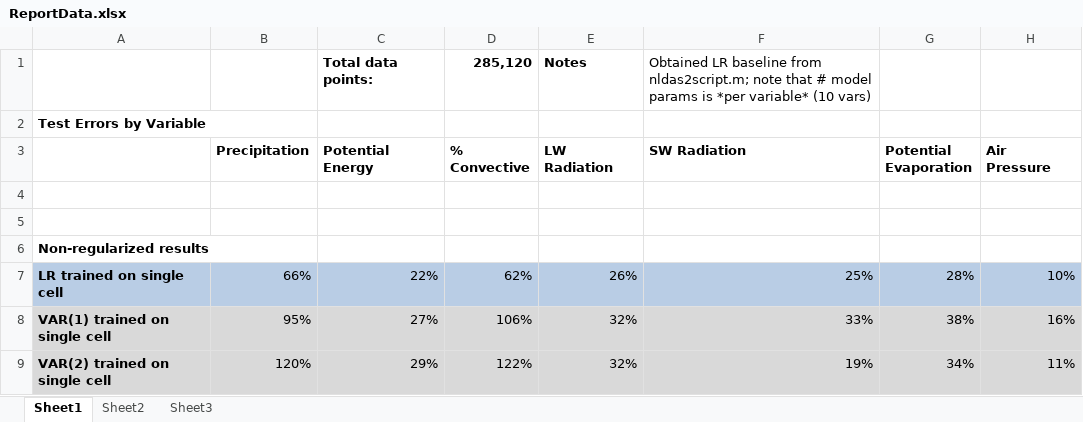
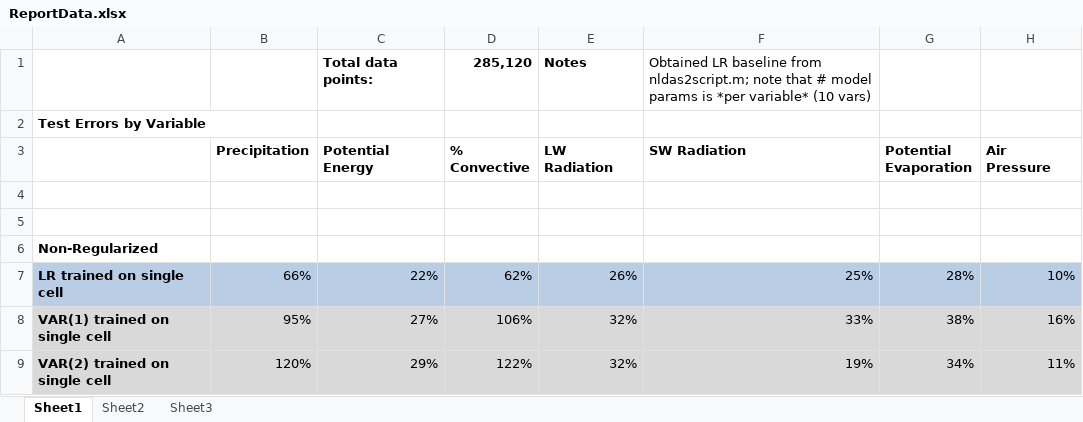
Before and after one commit to bhumbers/weathermap, an Excel workbook: reports/ReportData.xlsx, sheet Sheet1, drawn as a sheet; only a part is shown; values as stored, in another font and other column widths than the file's, no borders; charts and pictures not drawn; the diff covers the shown part only; the diff names each change by its address in the sheet, - before the commit and + after, or states it on an @@ line.

Commit message:
More results chart tweaking

```diff
--- a/reports/ReportData.xlsx (sheet Sheet1)
+++ b/reports/ReportData.xlsx (sheet Sheet1)
-A6: Non-regularized results
+A6: Non-Regularized
```
Also changed, not shown: 1 added row, 1 removed row, 13 edited cells and cell formats elsewhere in this sheet, charts or pictures.
